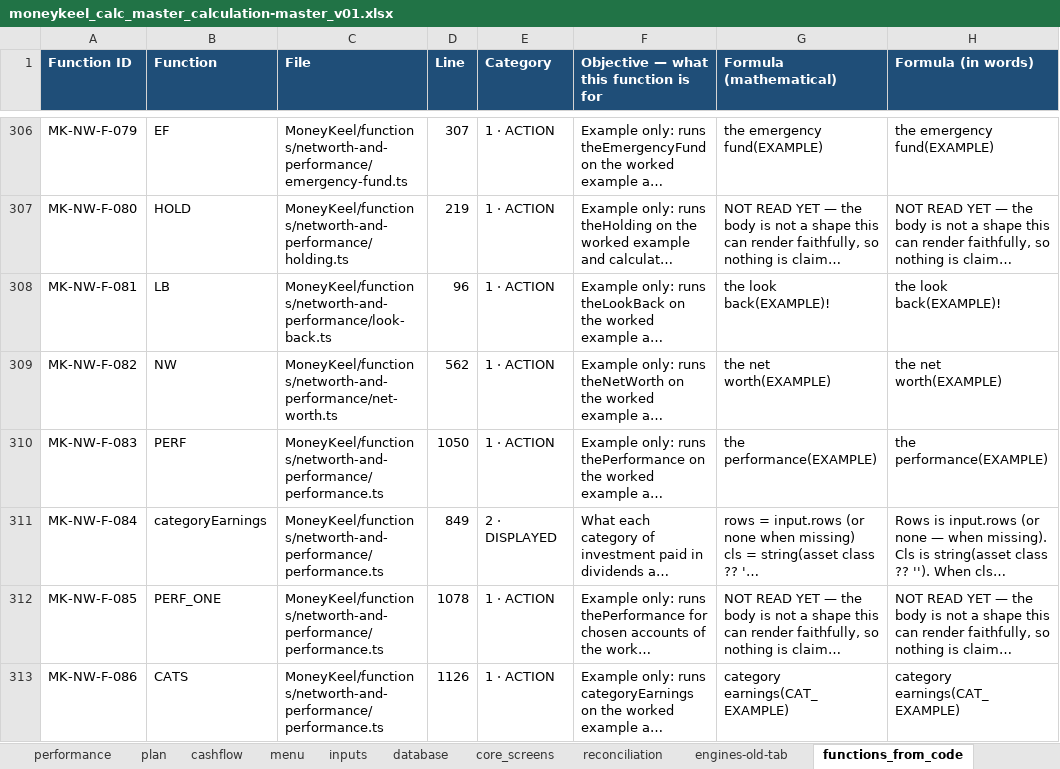
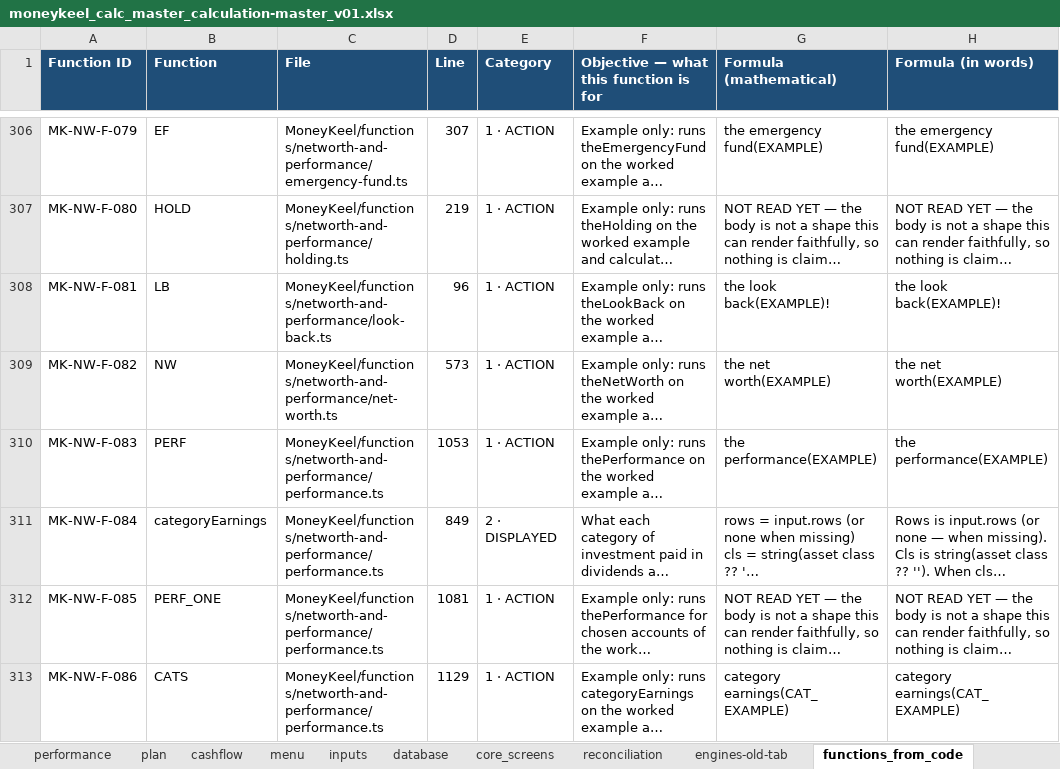
Before and after one commit to Finwise-io/finwise, an Excel workbook: MoneyKeel/documents/other/moneykeel_calc_master_calculation-master_v01.xlsx, sheet functions_from_code, drawn as a sheet; only a part is shown, gaps mark what is left out; long unchanged cells end in …; values as stored, in another font and other column widths than the file's, no borders; the diff covers the shown part only; the diff names each change by its address in the sheet, - before the commit and + after, or states it on an @@ line.

```diff
--- a/MoneyKeel/documents/other/moneykeel_calc_master_calculation-master_v01.xlsx (sheet functions_from_code)
+++ b/MoneyKeel/documents/other/moneykeel_calc_master_calculation-master_v01.xlsx (sheet functions_from_code)
-D309 (Line): 562
+D309 (Line): 573
-D310 (Line): 1050
+D310 (Line): 1053
-D312 (Line): 1078
+D312 (Line): 1081
-D313 (Line): 1126
+D313 (Line): 1129
```
Also changed, not shown: 77 edited cells elsewhere in this sheet, MoneyKeel/documents/decision-log/moneykeel_log_decisions_v01.xlsx, MoneyKeel/documents/other/moneykeel_calc_plan_workplan_v01.xlsx, 26 other files.
